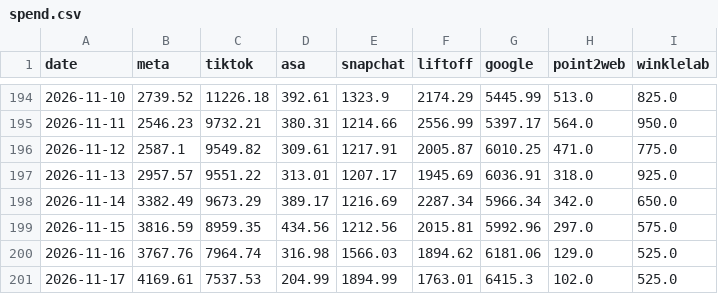
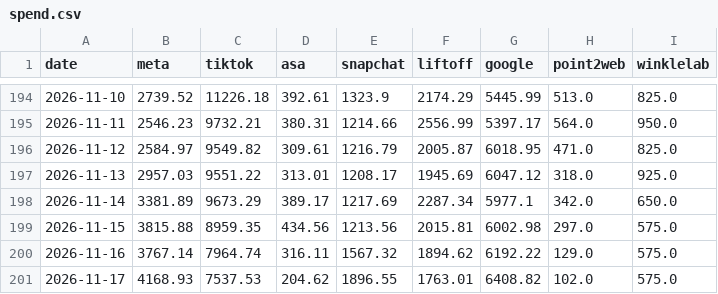
Before and after one commit to jay-slsv/vault-ad-spend-forecaster, a CSV file: spend.csv, drawn as a sheet; only a part is shown, gaps mark what is left out; the diff covers the shown part only; the diff names each change by its address in the sheet, - before the commit and + after, or states it on an @@ line.

Commit message:
Data through 2026-11-19

```diff
--- a/spend.csv
+++ b/spend.csv
-B196 (meta): 2587.1
+B196 (meta): 2584.97
-E196 (snapchat): 1217.91
+E196 (snapchat): 1216.79
-G196 (google): 6010.25
+G196 (google): 6018.95
-I196 (winklelab): 775.0
+I196 (winklelab): 825.0
-B197 (meta): 2957.57
+B197 (meta): 2957.03
-E197 (snapchat): 1207.17
+E197 (snapchat): 1208.17
-G197 (google): 6036.91
+G197 (google): 6047.12
-B198 (meta): 3382.49
+B198 (meta): 3381.89
-E198 (snapchat): 1216.69
+E198 (snapchat): 1217.69
-G198 (google): 5966.34
+G198 (google): 5977.1
-B199 (meta): 3816.59
+B199 (meta): 3815.88
-E199 (snapchat): 1212.56
+E199 (snapchat): 1213.56
-G199 (google): 5992.96
+G199 (google): 6002.98
-B200 (meta): 3767.76
+B200 (meta): 3767.14
-D200 (asa): 316.98
+D200 (asa): 316.11
-E200 (snapchat): 1566.03
+E200 (snapchat): 1567.32
-G200 (google): 6181.06
+G200 (google): 6192.22
-I200:I201 (winklelab): 525.0
+I200:I201 (winklelab): 575.0
-B201 (meta): 4169.61
+B201 (meta): 4168.93
-D201 (asa): 204.99
+D201 (asa): 204.62
-E201 (snapchat): 1894.99
+E201 (snapchat): 1896.55
-G201 (google): 6415.3
+G201 (google): 6408.82
```
Also changed, not shown: 1 added row and 11 edited cells elsewhere in this file, 1 other file.
